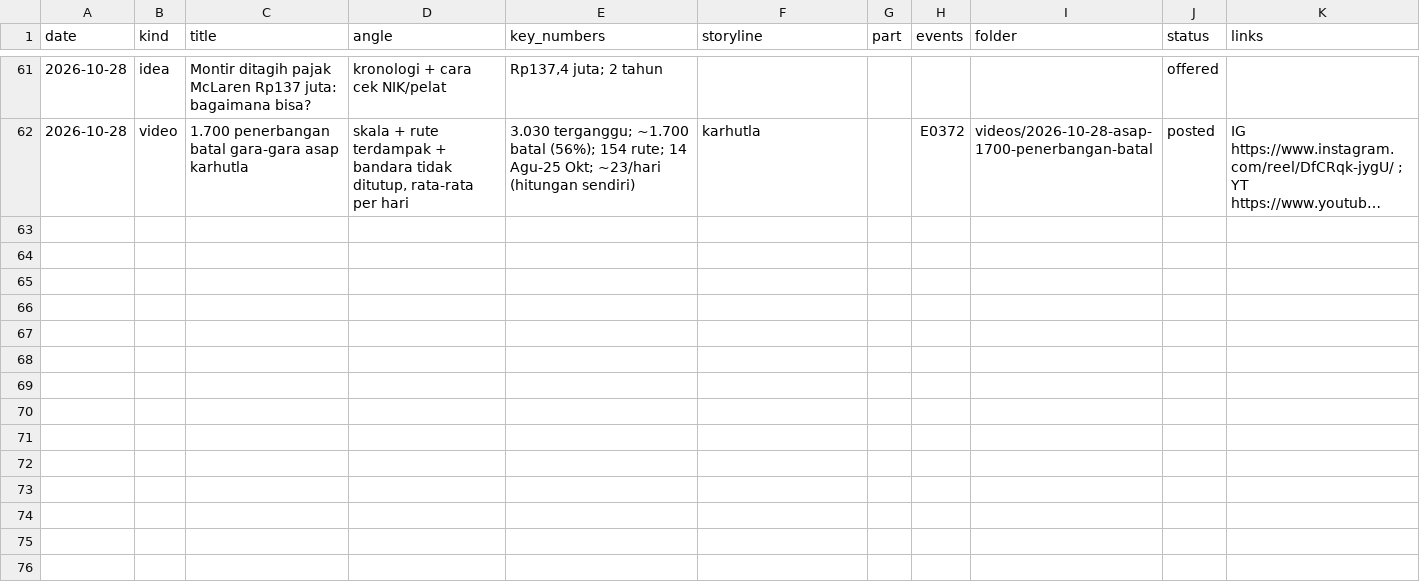
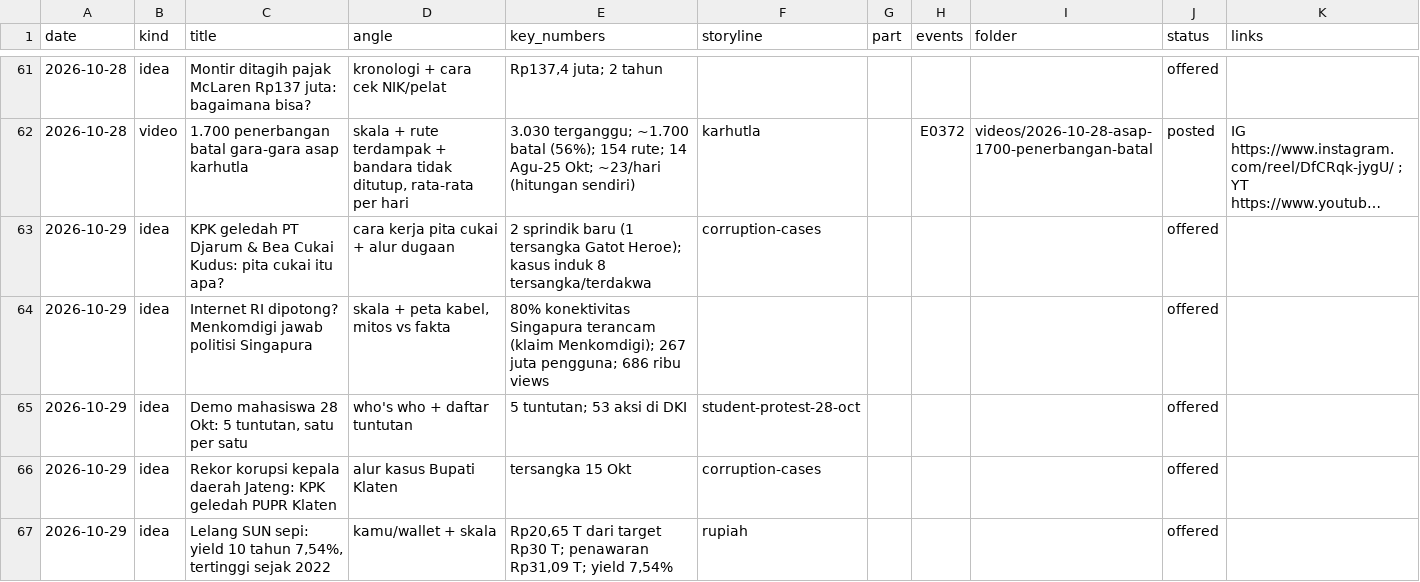
Before and after one commit to psatyadarma/explainer-studio, a CSV file: accounts/rangkumindong/knowledge/covered.csv, drawn as a sheet; only a part is shown, gaps mark what is left out; long unchanged cells end in …; the diff names each change by its address in the sheet, - before the commit and + after, or states it on an @@ line.

```diff
--- a/accounts/rangkumindong/knowledge/covered.csv
+++ b/accounts/rangkumindong/knowledge/covered.csv
+row 63: 2026-10-29 | idea | KPK geledah PT Djarum & Bea Cukai Kudus: pita cukai itu apa? | cara kerja pita cukai + alur dugaan | 2 sprindik baru (1 tersangka Gatot Heroe); kasus induk 8 tersangka/terdakwa | corruption-cases |  |  |  | offered
+row 64: 2026-10-29 | idea | Internet RI dipotong? Menkomdigi jawab politisi Singapura | skala + peta kabel, mitos vs fakta | 80% konektivitas Singapura terancam (klaim Menkomdigi); 267 juta pengguna; 686 ribu views |  |  |  |  | offered
+row 65: 2026-10-29 | idea | Demo mahasiswa 28 Okt: 5 tuntutan, satu per satu | who's who + daftar tuntutan | 5 tuntutan; 53 aksi di DKI | student-protest-28-oct |  |  |  | offered
+row 66: 2026-10-29 | idea | Rekor korupsi kepala daerah Jateng: KPK geledah PUPR Klaten | alur kasus Bupati Klaten | tersangka 15 Okt | corruption-cases |  |  |  | offered
+row 67: 2026-10-29 | idea | Lelang SUN sepi: yield 10 tahun 7,54%, tertinggi sejak 2022 | kamu/wallet + skala | Rp20,65 T dari target Rp30 T; penawaran Rp31,09 T; yield 7,54% | rupiah |  |  |  | offered
```
Also changed, not shown: 15 other files.
